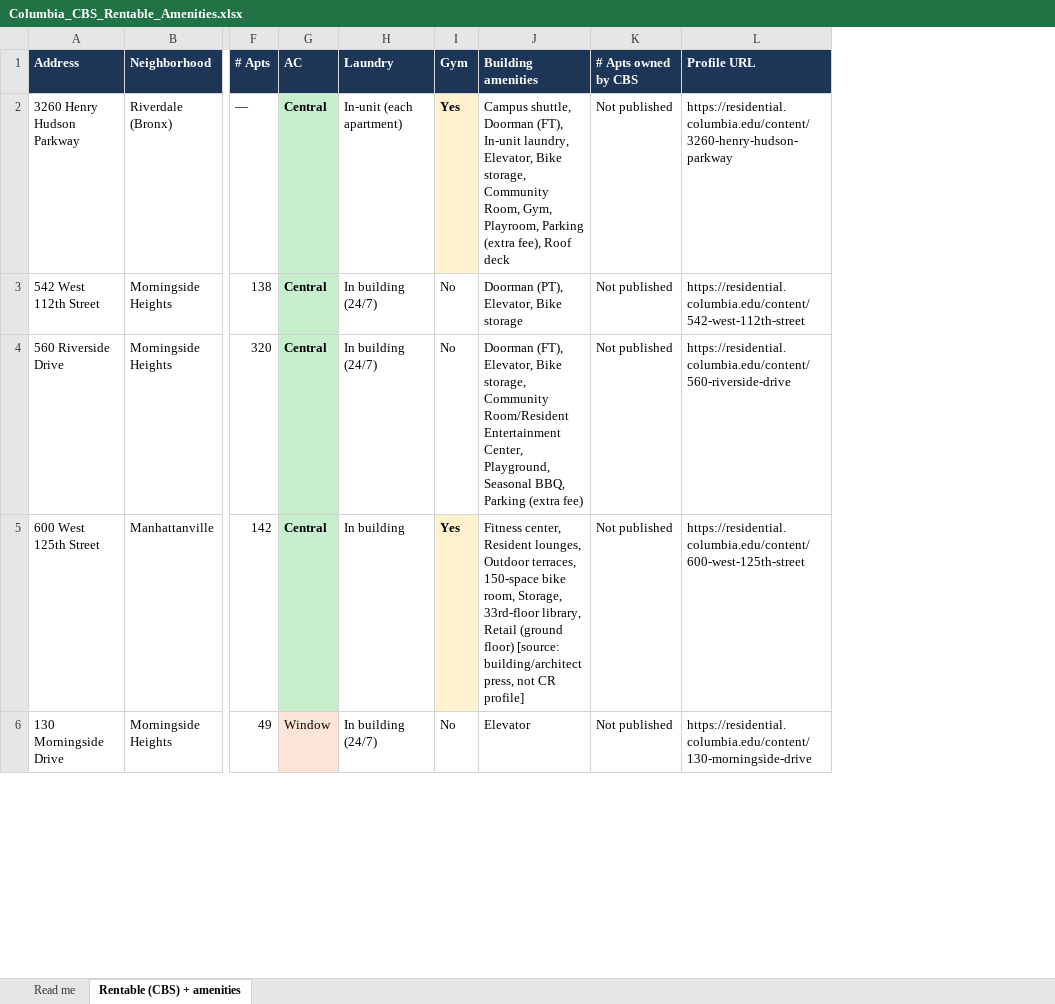
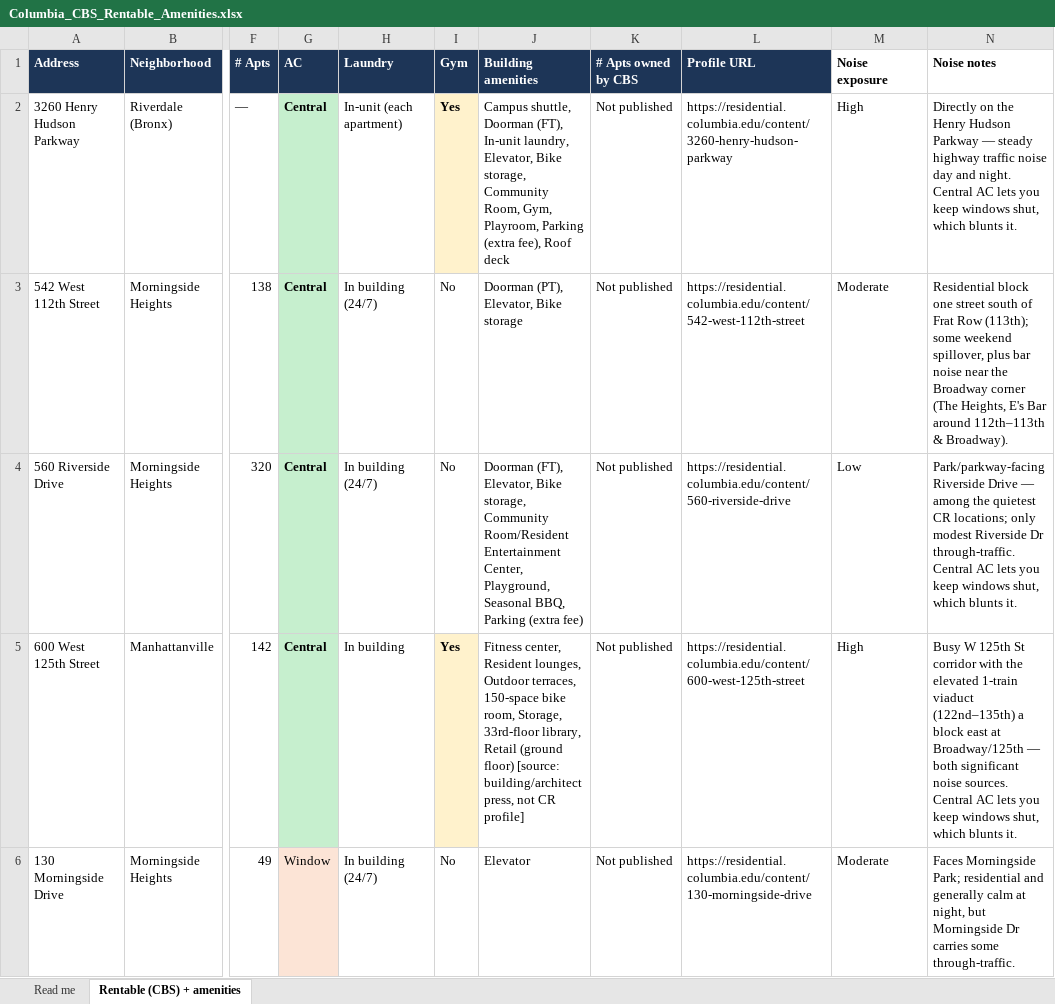
Before and after one commit to Geomjr/test, an Excel workbook: Columbia_CBS_Rentable_Amenities.xlsx, sheet Rentable (CBS) + amenities, drawn as a sheet; only a part is shown, gaps mark what is left out; values as stored, in another font and other column widths than the file's, no borders; the diff names each change by its address in the sheet, - before the commit and + after, or states it on an @@ line.

```diff
--- a/Columbia_CBS_Rentable_Amenities.xlsx (sheet Rentable (CBS) + amenities)
+++ b/Columbia_CBS_Rentable_Amenities.xlsx (sheet Rentable (CBS) + amenities)
+column M (Noise exposure), rows 2-6: High | Moderate | Low | High | Moderate
+column N (Noise notes), rows 2-6: Directly on the Henry Hudson Parkway — steady highway traffic noise day and night. Central AC lets you keep windows shut, which blunts it. | Residential block one street south of Frat Row (113th); some weekend spillover, plus bar noise near the Broadway corner (The Heights, E's Bar around 112th–113th & Broadway). | Park/parkway-facing Riverside Drive — among the quietest CR locations; only modest Riverside Dr through-traffic. Central AC lets you keep windows shut, which blunts it. | Busy W 125th St corridor with the elevated 1-train viaduct (122nd–135th) a block east at Broadway/125th — both significant noise sources. Central AC lets you keep windows shut, which blunts it. | Faces Morningside Park; residential and generally calm at night, but Morningside Dr carries some through-traffic.
```
Also changed, not shown: sheet Read me.
